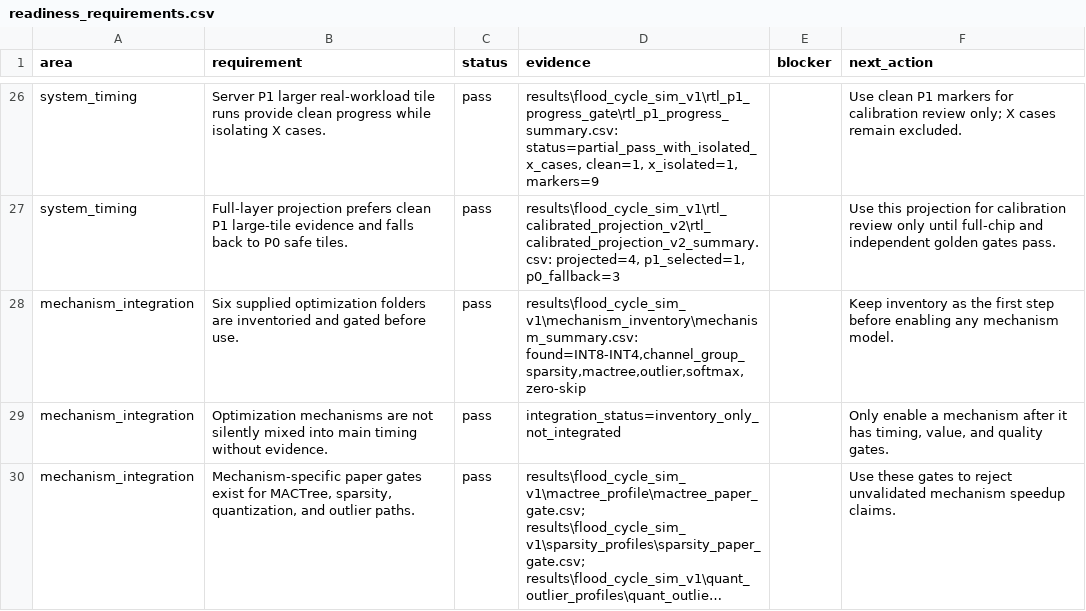
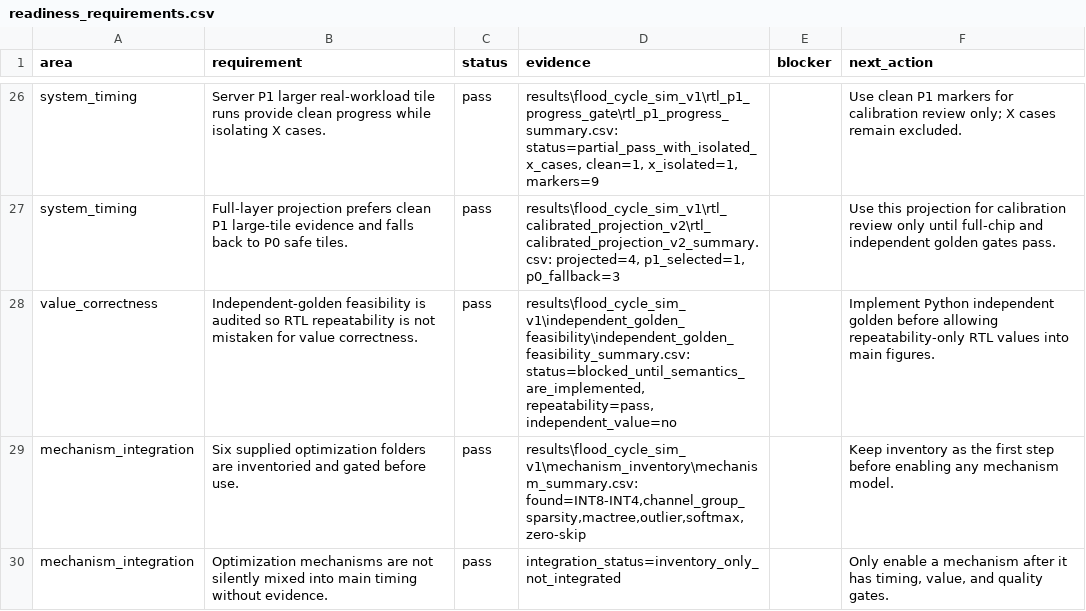
Before and after one commit to Hughger/FLOOD, a CSV file: results/flood_cycle_sim_v1/readiness_report/readiness_requirements.csv, drawn as a sheet; only a part is shown, gaps mark what is left out; the shorter side is filled out with more unchanged rows; long unchanged cells end in ….

Commit message:
20260708 add independent golden feasibility audit

```diff
--- a/results/flood_cycle_sim_v1/readiness_report/readiness_requirements.csv
+++ b/results/flood_cycle_sim_v1/readiness_report/readiness_requirements.csv
@@ -27,2 +27,3 @@ system_timing,Server P1 larger real-workload tile runs provide clean progress wh
 system_timing,Full-layer projection prefers clean P1 large-tile evidence and falls back to P0 safe tiles.,pass,"results\flood_cycle_sim_v1\rtl_calibrated_projection_v2\rtl_calibrated_projection_v2_summary.csv: projected=4, p1_selected=1, p0_fallback=3",,Use this projection for calibration review only until full-chip and independent golden gates pass.
+value_correctness,Independent-golden feasibility is audited so RTL repeatability is not mistaken for value correctness.,pass,"results\flood_cycle_sim_v1\independent_golden_feasibility\independent_golden_feasibility_summary.csv: status=blocked_until_semantics_are_implemented, repeatability=pass, independent_value=no",,Implement Python independent golden before allowing repeatability-only RTL values into main figures.
 mechanism_integration,Six supplied optimization folders are inventoried and gated before use.,pass,"results\flood_cycle_sim_v1\mechanism_inventory\mechanism_summary.csv: found=INT8-INT4,channel_group_sparsity,mactree,outlier,softmax,zero-skip",,Keep inventory as the first step before enabling any mechanism model.
```
Also changed, not shown: results/flood_cycle_sim_v1/postprocessor_scorecard/postprocessor_checks.csv, results/flood_cycle_sim_v1/postprocessor_scorecard/postprocessor_summary.csv, 11 other files.
